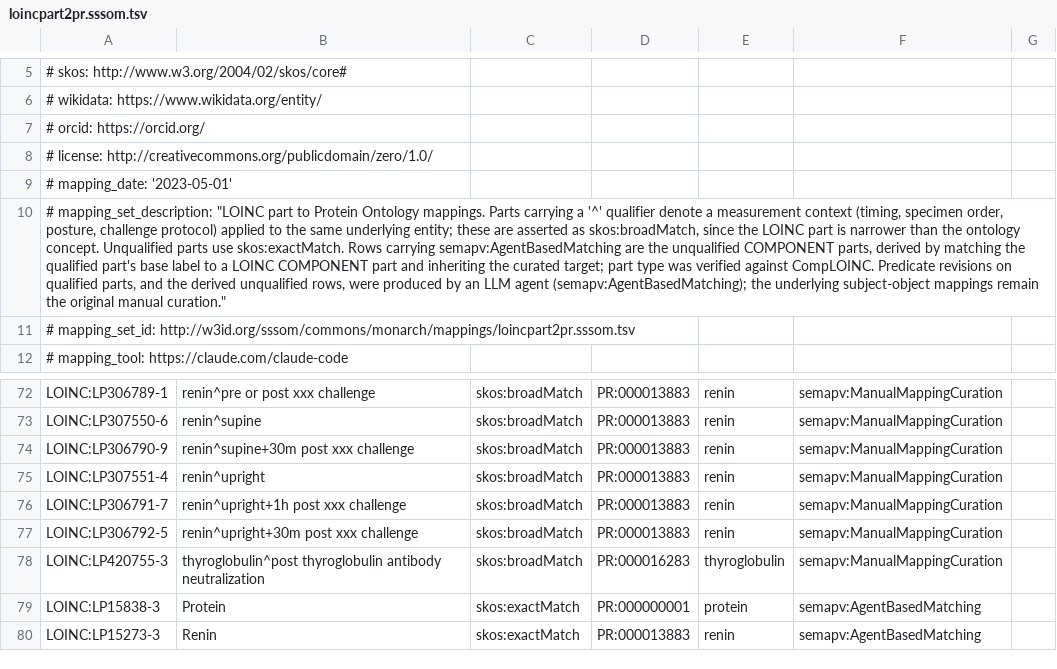
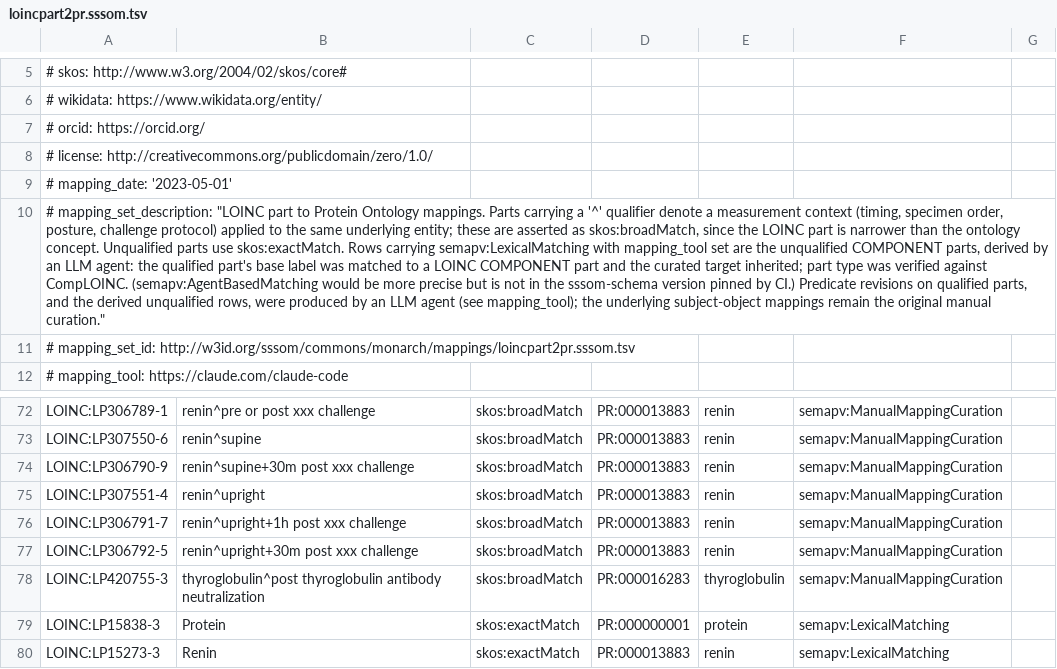
Before and after one commit to monarch-initiative/monarch-mapping-commons, a TSV file: mappings/loincpart2pr.sssom.tsv, drawn as a sheet; only a part is shown, gaps mark what is left out; the diff names each change by its address in the sheet, - before the commit and + after, or states it on an @@ line.

```diff
--- a/mappings/loincpart2pr.sssom.tsv
+++ b/mappings/loincpart2pr.sssom.tsv
-A10: …Rows carrying semapv:AgentBasedMatching are the unqualified COMPONENT parts, derived by matching the qualified part's base label to a LOINC COMPONENT part and inheriting the curated target; part type was verified against CompLOINC. Predicate revisions on qualified parts, and the derived unqualified rows, were produced by an LLM agent (semapv:AgentBasedMatching); the underlying…
+A10: …Rows carrying semapv:LexicalMatching with mapping_tool set are the unqualified COMPONENT parts, derived by an LLM agent: the qualified part's base label was matched to a LOINC COMPONENT part and the curated target inherited; part type was verified against CompLOINC. (semapv:AgentBasedMatching would be more precise but is not in the sssom-schema version pinned by CI.) Predicate revisions on qualified parts, and the derived unqualified rows, were produced by an LLM agent (see mapping_tool); the underlying…
-F79:F80: semapv:AgentBasedMatching
+F79:F80: semapv:LexicalMatching
```
Also changed, not shown: mappings/loinc2chebi_2.sssom.tsv, mappings/loincpart2cl.sssom.tsv, 2 other files.
